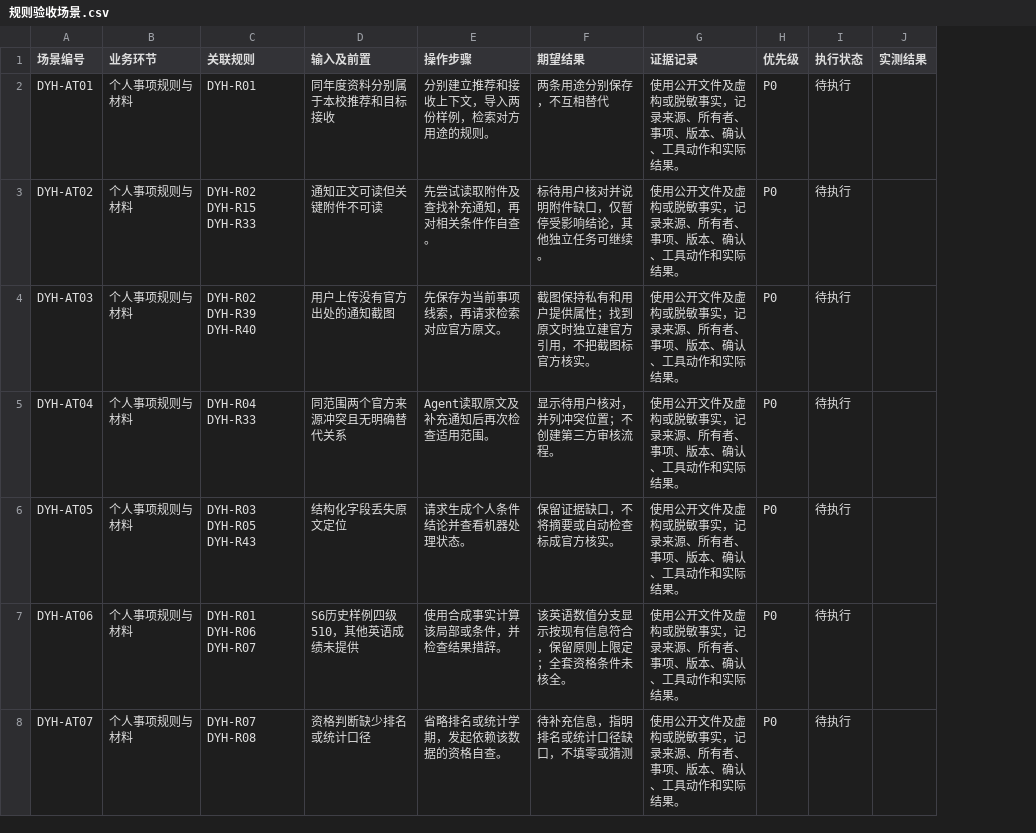
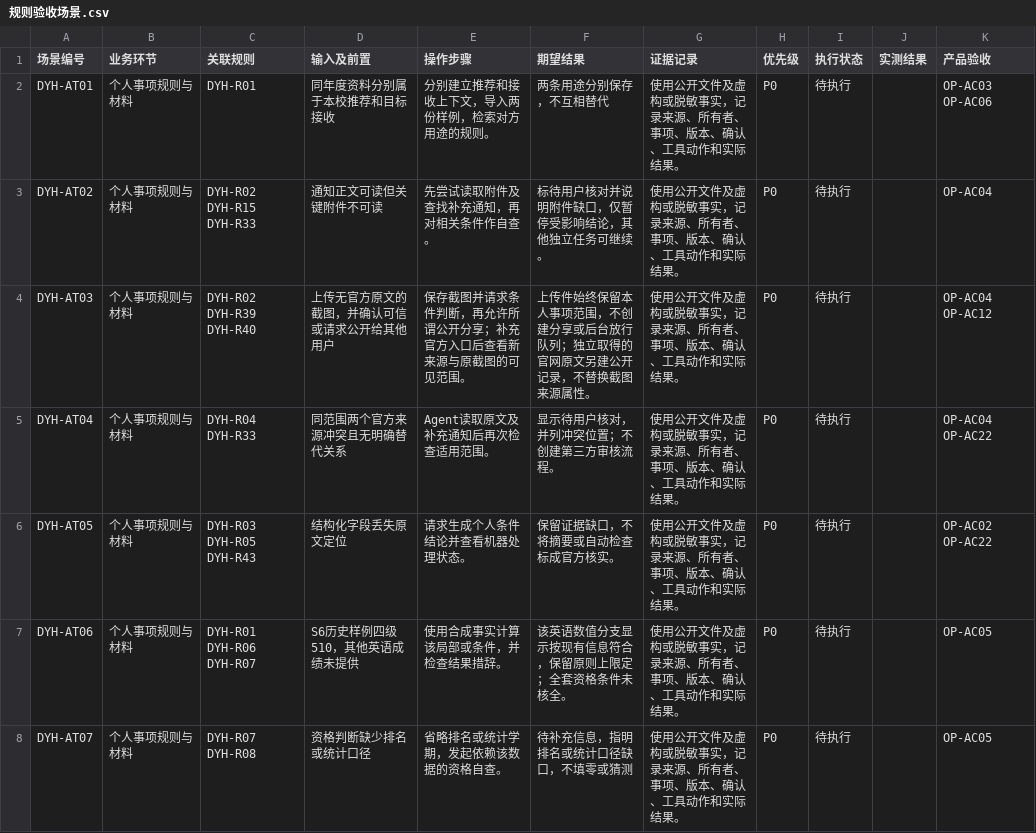
Before and after one commit to LotteryCamp/OfferPilot, a CSV file: docs/design/domain-rules/du-yuhe/规则验收场景.csv, drawn as a sheet; only a part is shown; the diff covers the shown part only; the diff names each change by its address in the sheet, - before the commit and + after, or states it on an @@ line.

Commit message:
docs(domain): align review rules and acceptance

```diff
--- a/docs/design/domain-rules/du-yuhe/规则验收场景.csv
+++ b/docs/design/domain-rules/du-yuhe/规则验收场景.csv
+column K (产品验收), rows 2-8: OP-AC03 OP-AC06 | OP-AC04 | OP-AC04 OP-AC12 | OP-AC04 OP-AC22 | OP-AC02 OP-AC22 | OP-AC05 | OP-AC05
-D4 (输入及前置): 用户上传没有官方出处的通知截图
+D4 (输入及前置): 上传无官方原文的截图，并确认可信或请求公开给其他用户
-E4 (操作步骤): 先保存为当前事项线索，再请求检索对应官方原文。
+E4 (操作步骤): 保存截图并请求条件判断，再允许所谓公开分享；补充官方入口后查看新来源与原截图的可见范围。
-F4 (期望结果): 截图保持私有和用户提供属性；找到原文时独立建官方引用，不把截图标官方核实。
+F4 (期望结果): 上传件始终保留本人事项范围，不创建分享或后台放行队列；独立取得的官网原文另建公开记录，不替换截图来源属性。
```
Also changed, not shown: 3 added rows and 5 edited cells elsewhere in this file, docs/design/domain-rules/du-yuhe/策划稿对齐表.csv, docs/design/domain-rules/du-yuhe/资料依据索引.csv, 12 other files.
